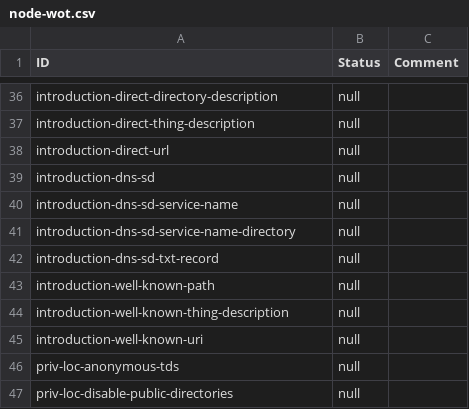
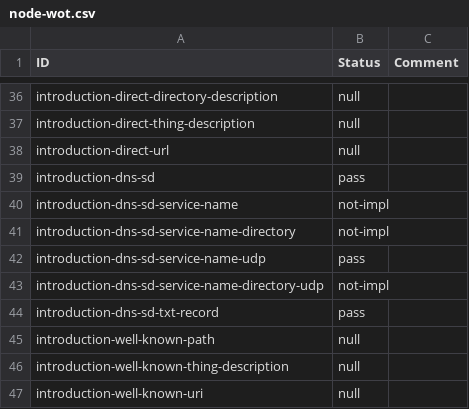
Before and after one commit to w3c/wot-discovery, a CSV file: testing/inputs/results/node-wot.csv, drawn as a sheet; only a part is shown, gaps mark what is left out; the shorter side is filled out with more unchanged rows.

Commit message:
updated results

```diff
--- a/testing/inputs/results/node-wot.csv
+++ b/testing/inputs/results/node-wot.csv
@@ -38,6 +38,8 @@
 "introduction-direct-url","null",
-"introduction-dns-sd","null",
-"introduction-dns-sd-service-name","null",
-"introduction-dns-sd-service-name-directory","null",
-"introduction-dns-sd-txt-record","null",
+"introduction-dns-sd","pass",
+"introduction-dns-sd-service-name","not-impl",
+"introduction-dns-sd-service-name-directory","not-impl",
+"introduction-dns-sd-service-name-udp","pass",
+"introduction-dns-sd-service-name-directory-udp","not-impl",
+"introduction-dns-sd-txt-record","pass",
 "introduction-well-known-path","null",
```
Also changed, not shown: testing/atrisk.csv, testing/inputs/atrisk.csv, 2 other files.
